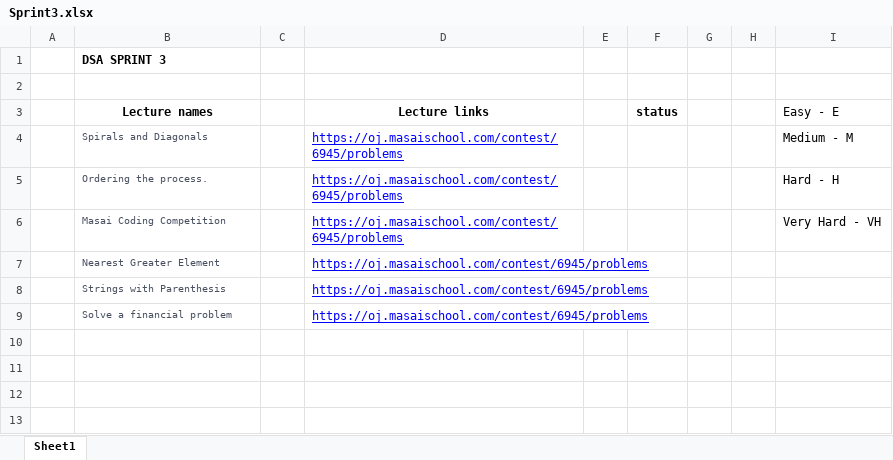
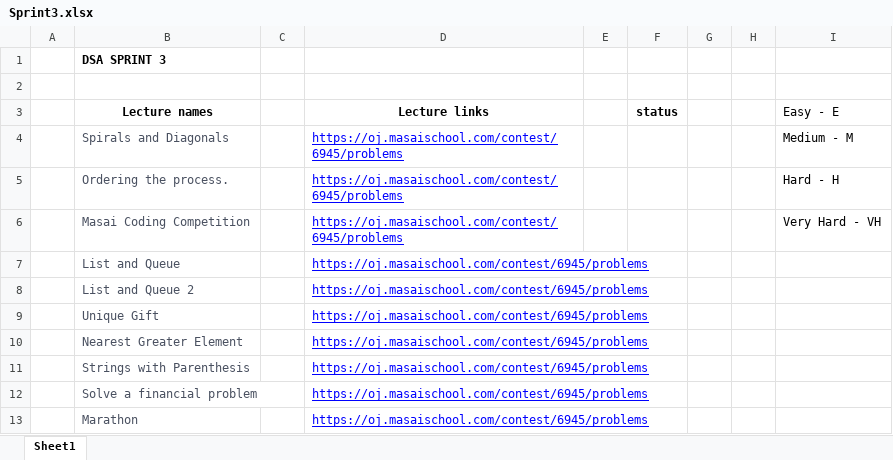
Before and after one commit to Loki343/DSA301-3rd-, an Excel workbook: Sprint3/Sprint3.xlsx, sheet Sheet1, drawn as a sheet; values as stored, in another font and other column widths than the file's, no borders; addresses are those after the commit; the diff names each change by its address in the sheet, - before the commit and + after, or states it on an @@ line.

```diff
--- a/Sprint3/Sprint3.xlsx (sheet Sheet1)
+++ b/Sprint3/Sprint3.xlsx (sheet Sheet1)
@@ B4:B6 text size: larger @@
+row 7:  | List and Queue |  | https://oj.masaischool.com/contest/6945/problems
+row 8:  | List and Queue 2 |  | https://oj.masaischool.com/contest/6945/problems
+row 9:  | Unique Gift |  | https://oj.masaischool.com/contest/6945/problems
@@ B10:B12 text size: larger @@
+row 13:  | Marathon |  | https://oj.masaischool.com/contest/6945/problems
```
